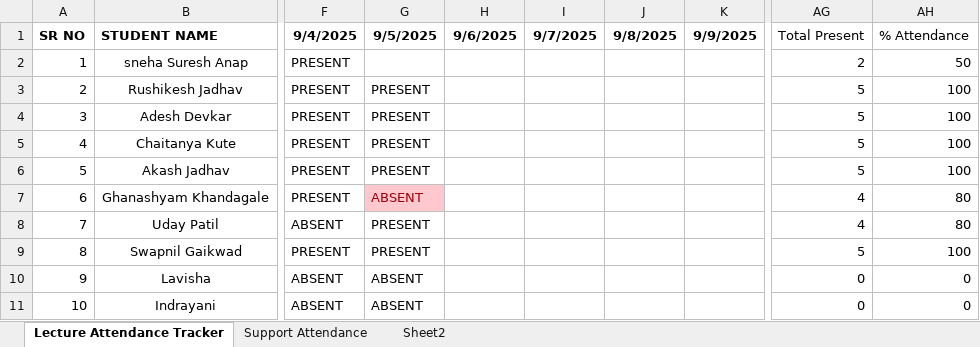
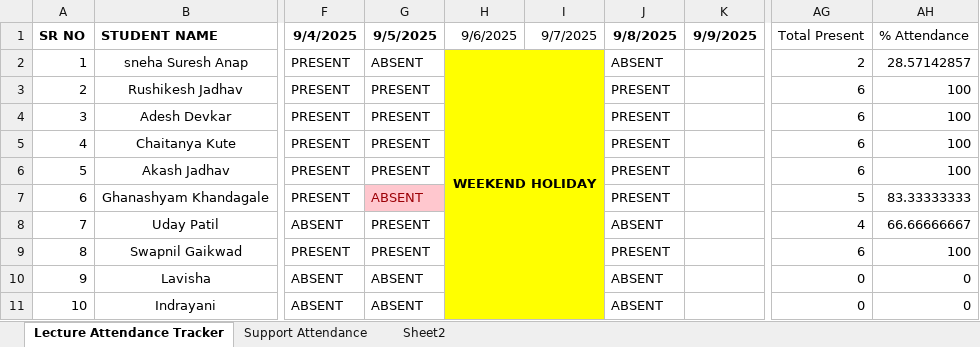
Before and after one commit to SourceCode-code/Source_and_Code_Batch_4_Master, an Excel workbook: Trackers/Atendance tracker.xlsx, sheet Lecture Attendance Tracker, drawn as a sheet; only a part is shown, gaps mark what is left out; values as stored, in another font and other column widths than the file's, no borders; conditional formats not drawn; the diff names each change by its address in the sheet, - before the commit and + after, or states it on an @@ line.

Commit message:
Assignment on string added

```diff
--- a/Trackers/Atendance tracker.xlsx (sheet Lecture Attendance Tracker)
+++ b/Trackers/Atendance tracker.xlsx (sheet Lecture Attendance Tracker)
-H1:I1 bold: on
+H1:I1 bold: off
-G2 (9/5/2025): (empty)
+G2 (9/5/2025): ABSENT
-H2 (9/6/2025): (empty)
+H2 (9/6/2025): WEEKEND HOLIDAY
-H2:I11 fill: none
+H2:I11 fill: #FFFF00
+H2:I11 merged
-J2 (9/8/2025): (empty)
+J2 (9/8/2025): ABSENT
-AH2 (% Attendance): 50
+AH2 (% Attendance): 28.57142857
-J3:J7 (9/8/2025): (empty)
+J3:J7 (9/8/2025): PRESENT
-AG3:AG6 (Total Present): 5
+AG3:AG6 (Total Present): 6
-AG7 (Total Present): 4
+AG7 (Total Present): 5
-AH7 (% Attendance): 80
+AH7 (% Attendance): 83.33333333
-J8 (9/8/2025): (empty)
+J8 (9/8/2025): ABSENT
-AH8 (% Attendance): 80
+AH8 (% Attendance): 66.66666667
-J9 (9/8/2025): (empty)
+J9 (9/8/2025): PRESENT
-AG9 (Total Present): 5
+AG9 (Total Present): 6
-J10:J11 (9/8/2025): (empty)
+J10:J11 (9/8/2025): ABSENT
```
Also changed, not shown: sheet Support Attendance.
